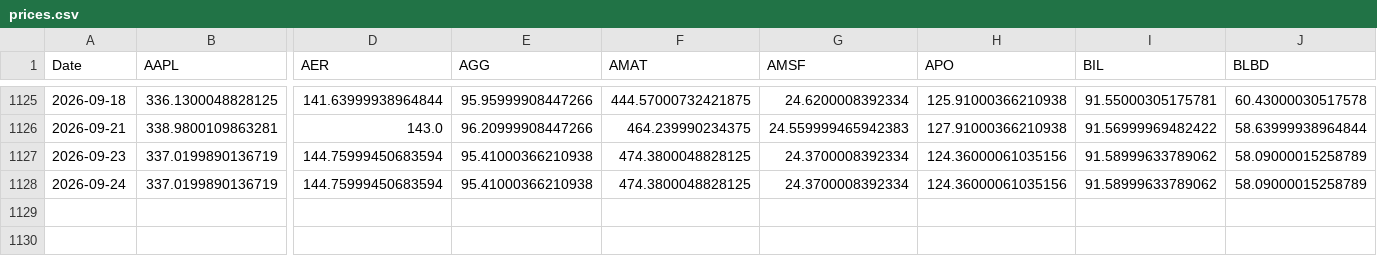
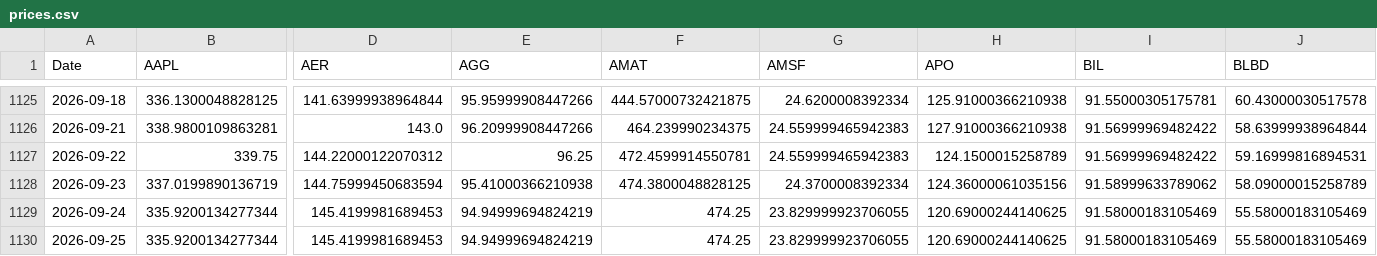
Before and after one commit to DFIC-Quant-Fund/Fund-Monitor, a CSV file: data/core/output/prices.csv, drawn as a sheet; only a part is shown, gaps mark what is left out; addresses are those after the commit; rows hold the shown columns only; the diff covers the shown part only; the diff names each change by its address in the sheet, - before the commit and + after, or states it on an @@ line.

```diff
--- a/data/core/output/prices.csv
+++ b/data/core/output/prices.csv
+row 1127: 2026-09-22 | 339.75 | 144.22000122070312 | 96.25 | 472.4599914550781 | 24.559999465942383 | 124.1500015258789 | 91.56999969482422 | 59.16999816894531
-B1129 (AAPL): 337.0199890136719
+B1129 (AAPL): 335.9200134277344
-D1129 (AER): 144.75999450683594
+D1129 (AER): 145.4199981689453
-E1129 (AGG): 95.41000366210938
+E1129 (AGG): 94.94999694824219
-F1129 (AMAT): 474.3800048828125
+F1129 (AMAT): 474.25
-G1129 (AMSF): 24.3700008392334
+G1129 (AMSF): 23.829999923706055
-H1129 (APO): 124.36000061035156
+H1129 (APO): 120.69000244140625
-I1129 (BIL): 91.58999633789062
+I1129 (BIL): 91.58000183105469
-J1129 (BLBD): 58.09000015258789
+J1129 (BLBD): 55.58000183105469
+row 1130: 2026-09-25 | 335.9200134277344 | 145.4199981689453 | 94.94999694824219 | 474.25 | 23.829999923706055 | 120.69000244140625 | 91.58000183105469 | 55.58000183105469
```
Also changed, not shown: 18 edited cells elsewhere in this file, data/benchmark/output/daily_holdings.csv, data/benchmark/output/portfolio_total.csv, 15 other files.
